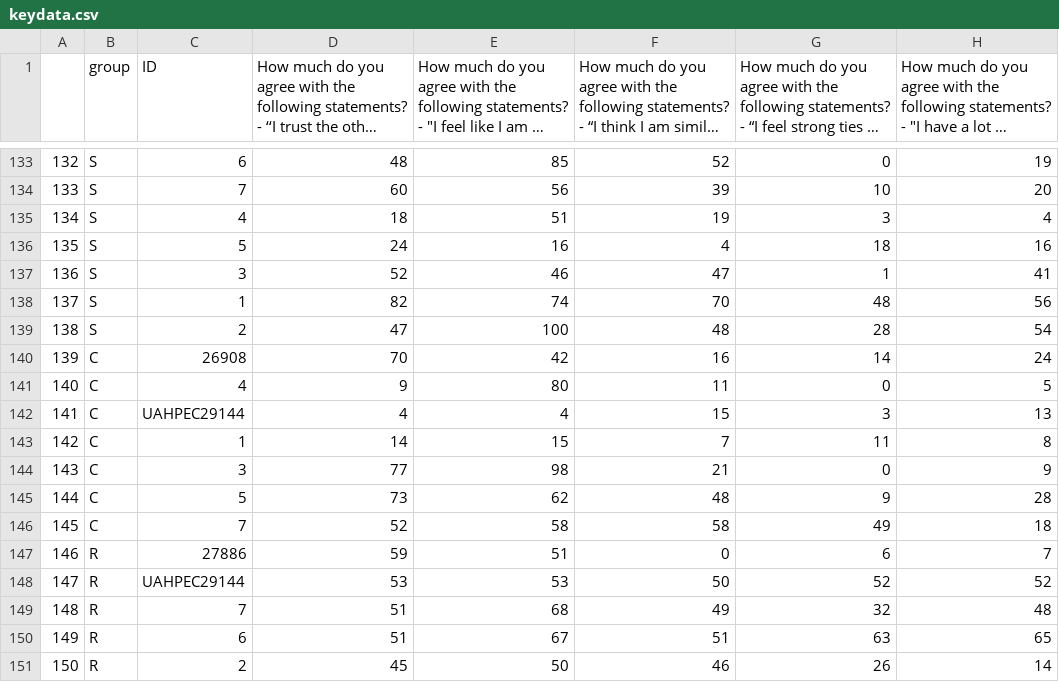
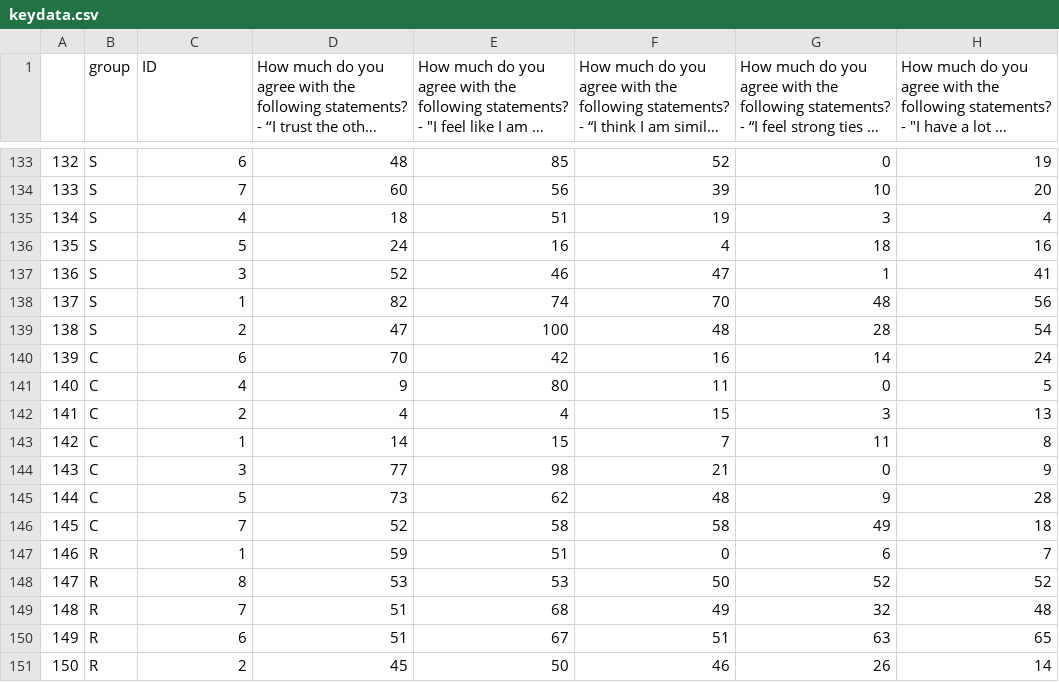
Before and after one commit to comp-music-lab/sync-coop-song-speech, a CSV file: keydata.csv, drawn as a sheet; only a part is shown, gaps mark what is left out; long unchanged cells end in …; the diff names each change by its address in the sheet, - before the commit and + after, or states it on an @@ line.

```diff
--- a/keydata.csv
+++ b/keydata.csv
-C140 (ID): 26908
+C140 (ID): 6
-C142 (ID): UAHPEC29144
+C142 (ID): 2
-C147 (ID): 27886
+C147 (ID): 1
-C148 (ID): UAHPEC29144
+C148 (ID): 8
```
Also changed, not shown: keydata_long.csv.
